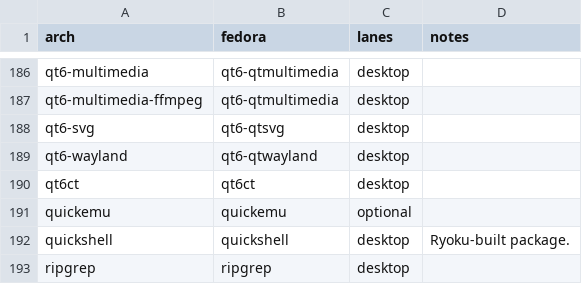
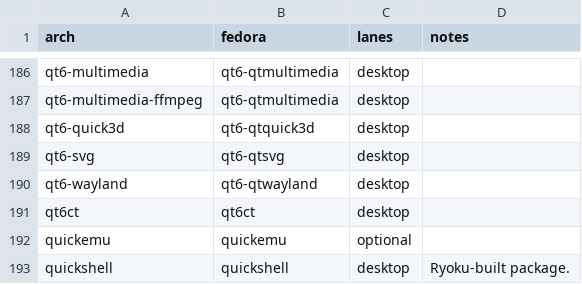
Before and after one commit to Gideon-Yebei/ryoku, a TSV file: fedora/packages/translations.tsv, drawn as a sheet; only a part is shown, gaps mark what is left out; the shorter side is filled out with more unchanged rows.

Commit message:
[ryoku] shell: fold Depth and Parallax into one Stage with a 3D mesh
Depth renders the wallpaper as a depth-displaced mesh that follows the
pointer (a cut is not required); Parallax keeps the drifting cut stack
and puts the mesh underneath when the wall has a depth map. Desktop
widgets ride the depth at their own depth-map value through the stage
camera, with contact shadows, and a picker samples the map to place
them. The v1 settings fold keeps mouse/sensitivity/range, and the flat
backdrop drift default returns to 0.5. Design in docs/stage.md.

Note: New: Stage runs one mode per wallpaper and gains a 3D depth
mesh, widget depth ride, depth picking and contact shadows

```diff
--- a/fedora/packages/translations.tsv
+++ b/fedora/packages/translations.tsv
@@ -187,2 +187,3 @@ qt6-multimedia	qt6-qtmultimedia	desktop
 qt6-multimedia-ffmpeg	qt6-qtmultimedia	desktop	
+qt6-quick3d	qt6-qtquick3d	desktop	
 qt6-svg	qt6-qtsvg	desktop	
```
Also changed, not shown: void/packages/translations.tsv, 40 other files.
